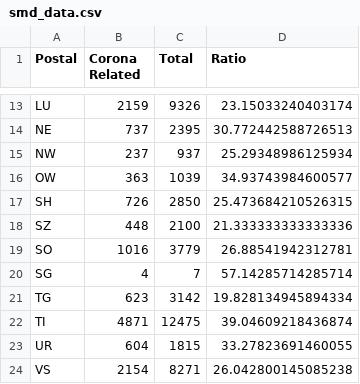
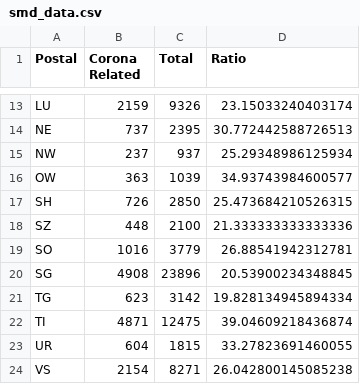
Before and after one commit to saegsali/hackzurich, a CSV file: smd_data.csv, drawn as a sheet; only a part is shown, gaps mark what is left out.

```diff
--- a/smd_data.csv
+++ b/smd_data.csv
@@ -19,3 +19,3 @@ SZ,448,2100,21.333333333333336
 SO,1016,3779,26.88541942312781
-SG,4,7,57.14285714285714
+SG,4908,23896,20.53900234348845
 TG,623,3142,19.828134945894334
```
Also changed, not shown: 1 other file.
